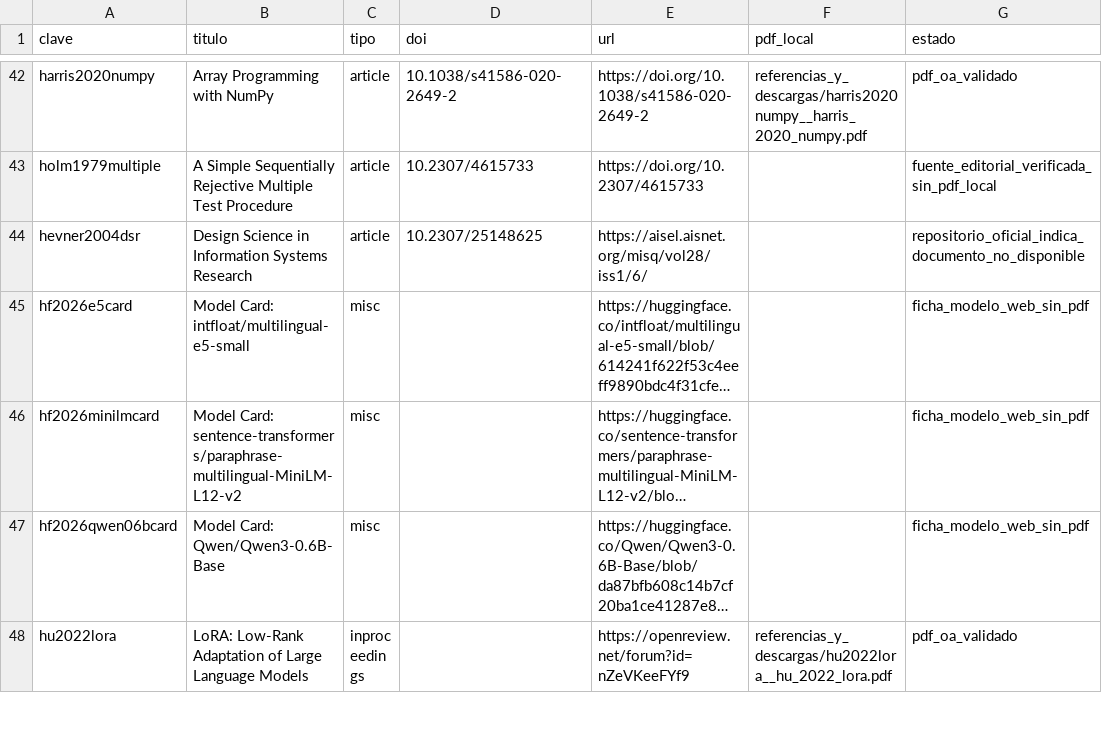
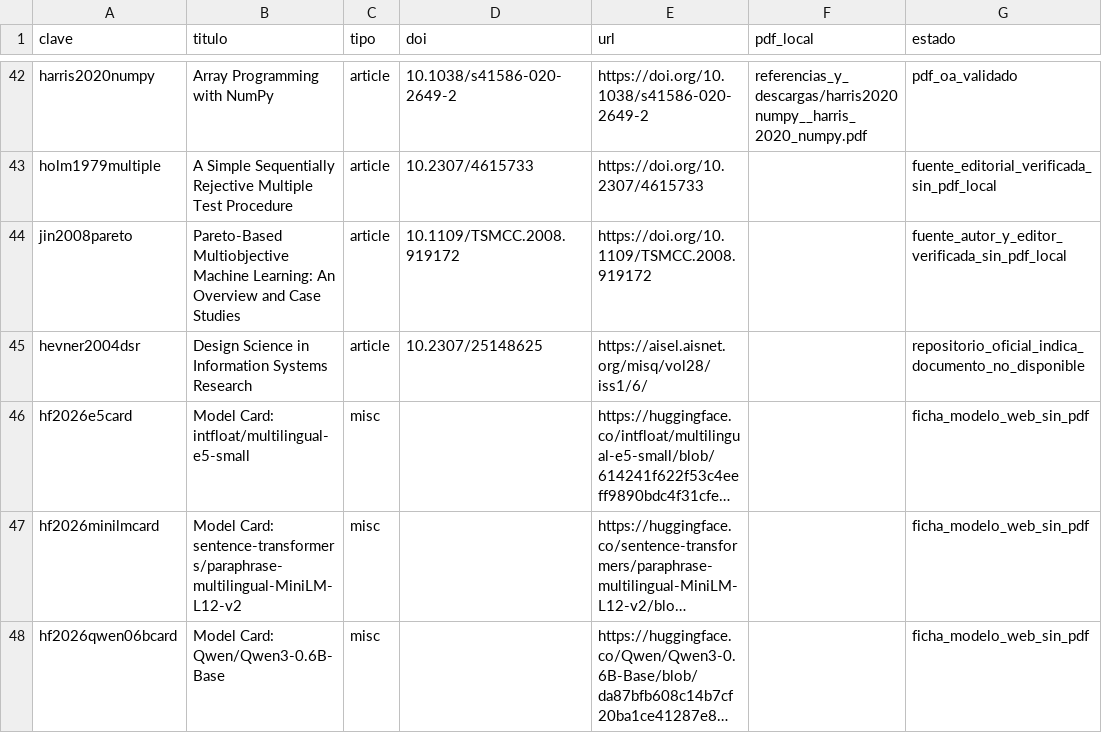
Before and after one commit to lkoc/Trabajo_PLN-MIA-Grupo4, a CSV file: referencias_y_descargas/indice_referencias.csv, drawn as a sheet; only a part is shown, gaps mark what is left out; the shorter side is filled out with more unchanged rows; long unchanged cells end in ….

```diff
--- a/referencias_y_descargas/indice_referencias.csv
+++ b/referencias_y_descargas/indice_referencias.csv
@@ -43,2 +43,3 @@
 "holm1979multiple","A Simple Sequentially Rejective Multiple Test Procedure","article","10.2307/4615733","https://doi.org/10.2307/4615733","","fuente_editorial_verificada_sin_pdf_local"
+"jin2008pareto","Pareto-Based Multiobjective Machine Learning: An Overview and Case Studies","article","10.1109/TSMCC.2008.919172","https://doi.org/10.1109/TSMCC.2008.919172","","fuente_autor_y_editor_verificada_sin_pdf_local"
 "hevner2004dsr","Design Science in Information Systems Research","article","10.2307/25148625","https://aisel.aisnet.org/misq/vol28/iss1/6/","","repositorio_oficial_indica_documento_no_disponible"
```
Also changed, not shown: 21 other files.
